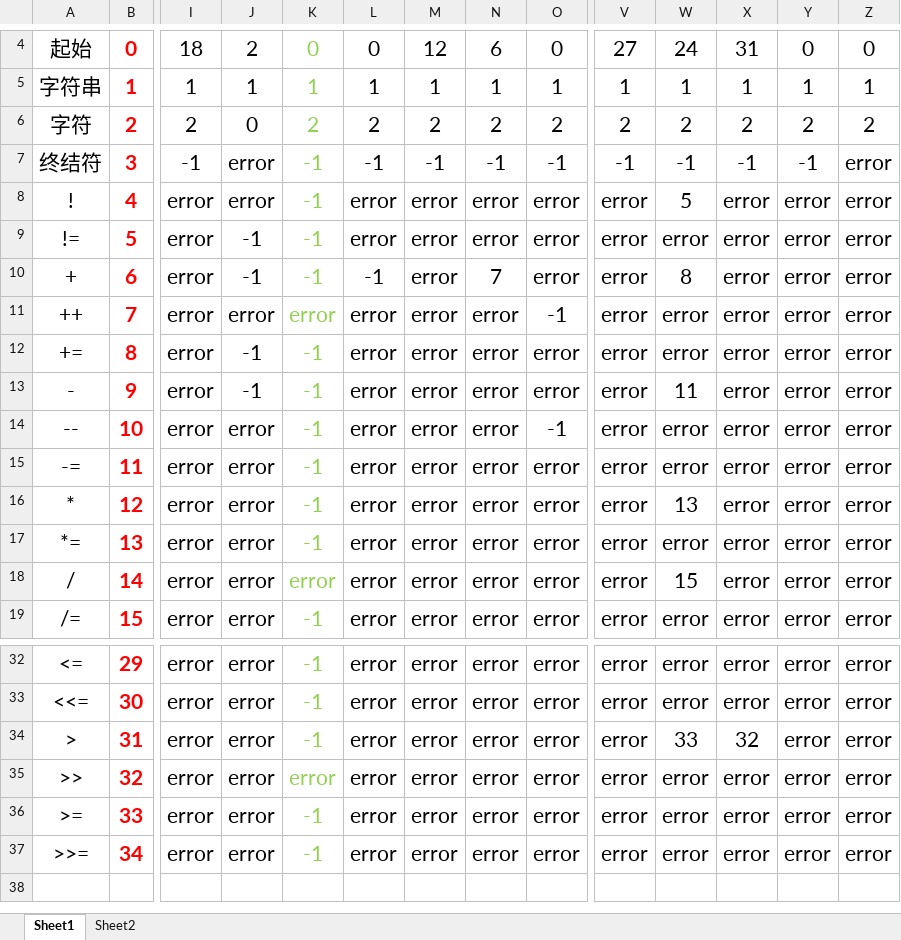
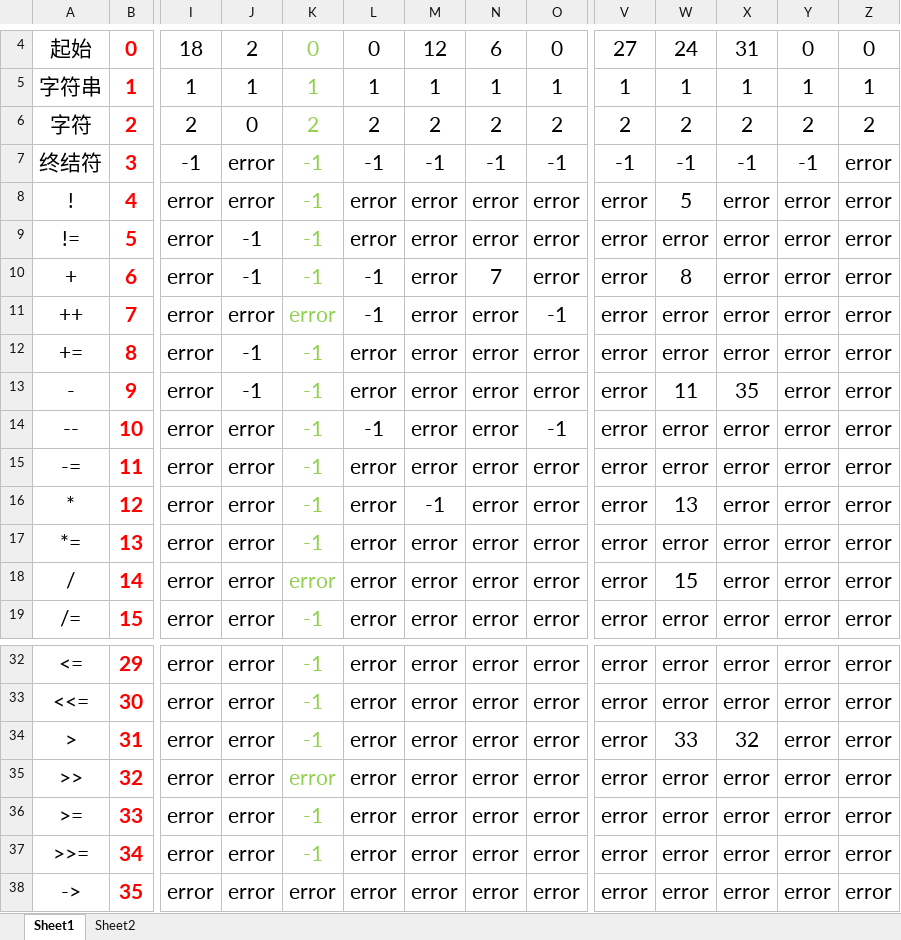
Before and after one commit to helloidealgod/jdk_proxy, an Excel workbook: src/main/java/com/example/compile/data/状态图.xlsx, sheet Sheet1, drawn as a sheet; only a part is shown, gaps mark what is left out; values as stored, in another font and other column widths than the file's, no borders; rows hold the shown columns only; the diff names each change by its address in the sheet, - before the commit and + after, or states it on an @@ line.

```diff
--- a/src/main/java/com/example/compile/data/状态图.xlsx (sheet Sheet1)
+++ b/src/main/java/com/example/compile/data/状态图.xlsx (sheet Sheet1)
-L11: error
+L11: -1
-X13: error
+X13: 35
-L14: error
+L14: -1
-M16: error
+M16: -1
+row 38: -> | 35 | error | error | error | error | error | error | error | error | error | error | error | error
```
Also changed, not shown: sheet Sheet2, 2 other files.
